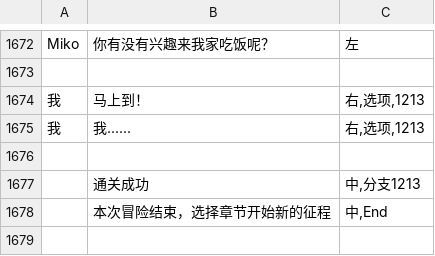
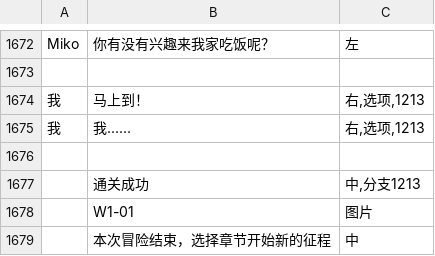
Before and after one commit to autumn-moon-py/chatapp, a CSV file: assets/story/第一章.csv, drawn as a sheet; only a part is shown, gaps mark what is left out.

```diff
--- a/assets/story/第一章.csv
+++ b/assets/story/第一章.csv
@@ -1677,2 +1677,3 @@ Miko,你有没有兴趣来我家吃饭呢？,左
 ,通关成功,"中,分支1213"
-,本次冒险结束，选择章节开始新的征程,"中,End"
+,W1-01,图片
+,本次冒险结束，选择章节开始新的征程,中
```
Also changed, not shown: assets/story/番外一.csv, assets/story/番外二.csv, 16 other files.
